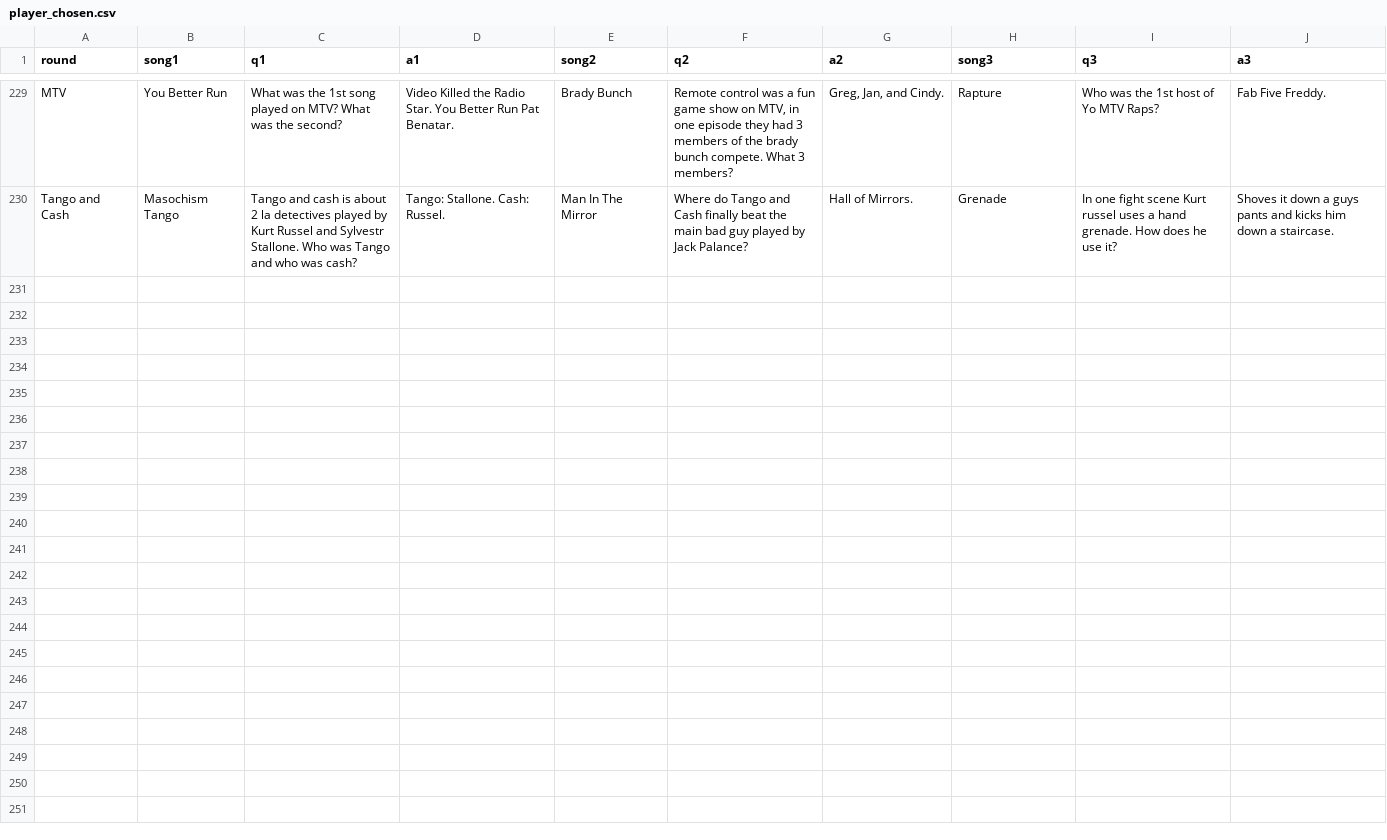
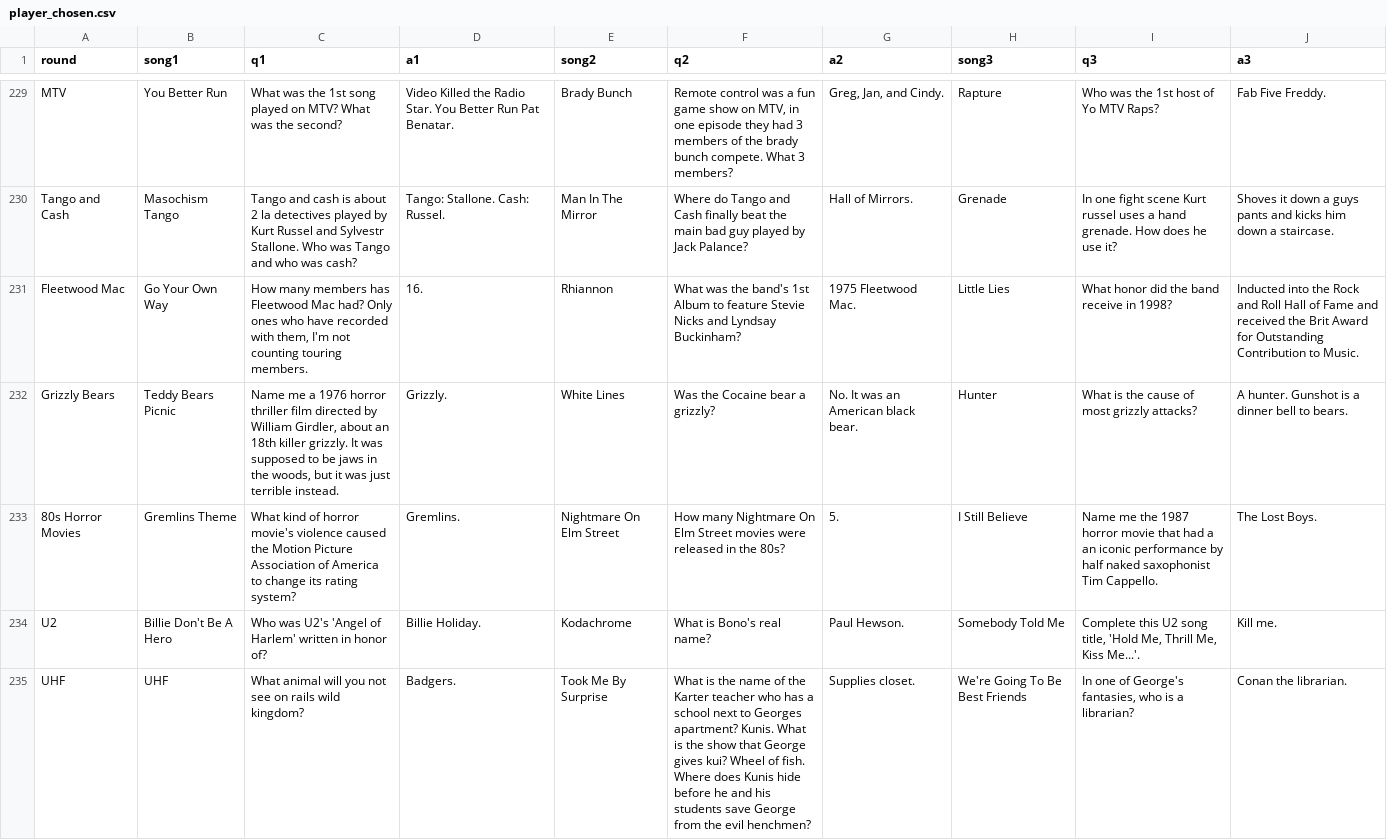
Before and after one commit to BOUCKY/Trivia_FAQtory, a CSV file: server/player_chosen.csv, drawn as a sheet; only a part is shown, gaps mark what is left out; the diff covers the shown part only.

```diff
--- a/server/player_chosen.csv
+++ b/server/player_chosen.csv
@@ -230 +230,6 @@ MTV,You Better Run,"What was the 1st song played on MTV? What was the second?","
 Tango and Cash,Masochism Tango,"Tango and cash is about 2 la detectives played by Kurt Russel and Sylvestr Stallone. Who was Tango and who was cash?","Tango: Stallone. Cash: Russel.",Man In The Mirror,"Where do Tango and Cash finally beat the main bad guy played by Jack Palance?","Hall of Mirrors.",Grenade,"In one fight scene Kurt russel uses a hand grenade. How does he use it?","Shoves it down a guys pants and kicks him down a staircase."
+Fleetwood Mac,Go Your Own Way,"How many members has Fleetwood Mac had? Only ones who have recorded with them, I'm not counting touring members.","16.",Rhiannon,"What was the band's 1st Album to feature Stevie Nicks and Lyndsay Buckinham?","1975 Fleetwood Mac.",Little Lies,"What honor did the band receive in 1998?","Inducted into the Rock and Roll Hall of Fame and received the Brit Award for Outstanding Contribution to Music."
+Grizzly Bears,Teddy Bears Picnic,"Name me a 1976 horror thriller film directed by William Girdler, about an 18th killer grizzly. It was supposed to be jaws in the woods, but it was just terrible instead.","Grizzly.",White Lines,"Was the Cocaine bear a grizzly?","No. It was an American black bear.",Hunter,"What is the cause of most grizzly attacks?","A hunter. Gunshot is a dinner bell to bears."
+80s Horror Movies,Gremlins Theme,"What kind of horror movie's violence caused the Motion Picture Association of America to change its rating system?","Gremlins.",Nightmare On Elm Street,"How many Nightmare On Elm Street movies were released in the 80s?","5.",I Still Believe,"Name me the 1987 horror movie that had a an iconic performance by half naked saxophonist Tim Cappello.","The Lost Boys."
+U2,Billie Don't Be A Hero,"Who was U2's 'Angel of Harlem' written in honor of?","Billie Holiday.",Kodachrome,"What is Bono's real name?","Paul Hewson.",Somebody Told Me,"Complete this U2 song title, 'Hold Me, Thrill Me, Kiss Me...'.","Kill me."
+UHF,UHF,"What animal will you not see on rails wild kingdom?","Badgers.",Took Me By Surprise,"What is the name of the Karter teacher who has a school next to Georges apartment? Kunis. What is the show that George gives kui? Wheel of fish. Where does Kunis hide before he and his students save George from the evil henchmen?","Supplies closet.",We're Going To Be Best Friends,"In one of George's fantasies, who is a librarian?","Conan the librarian."
```
Also changed, not shown: 5 added rows elsewhere in this file, server/final_questions.csv, server/hidden.csv, 1 other file.
